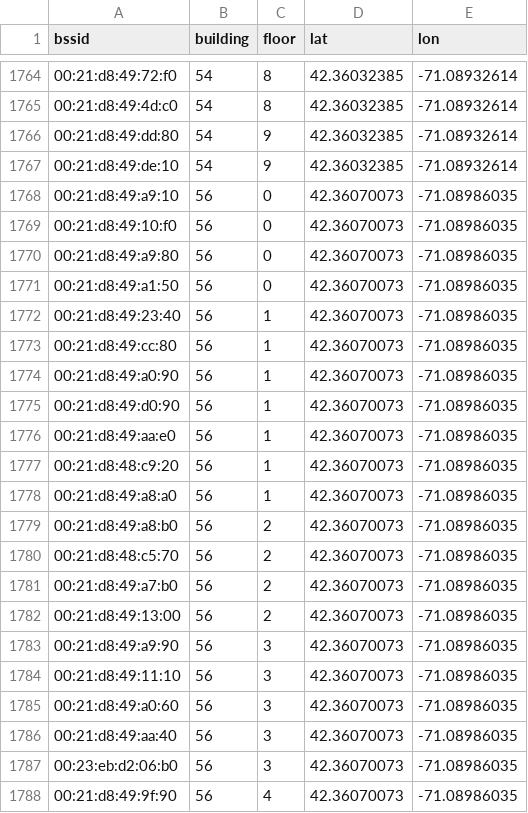
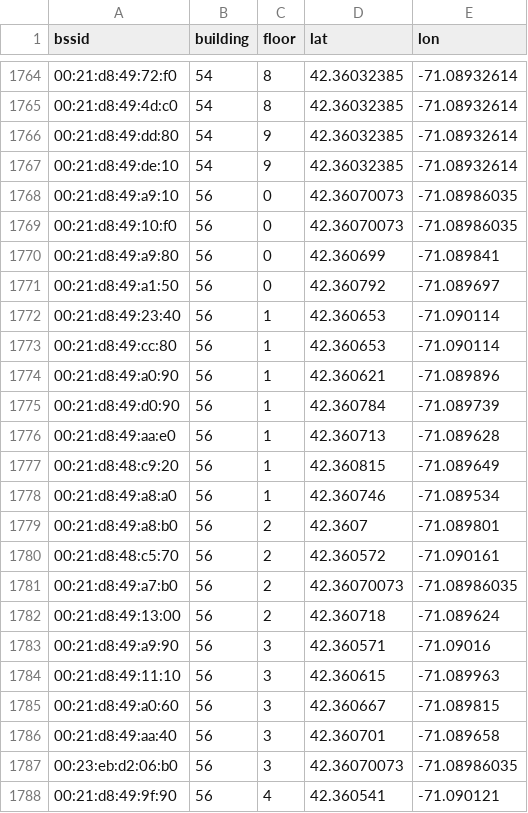
Before and after one commit to saifelse/Ptolemy, a CSV file: Ptolemy/res/raw/apslist.csv, drawn as a sheet; only a part is shown, gaps mark what is left out; the diff covers the shown part only; the diff names each change by its address in the sheet, - before the commit and + after, or states it on an @@ line.

Commit message:
Update ap list

```diff
--- a/Ptolemy/res/raw/apslist.csv
+++ b/Ptolemy/res/raw/apslist.csv
-D1770 (lat): 42.36070073
+D1770 (lat): 42.360699
-E1770 (lon): -71.08986035
+E1770 (lon): -71.089841
-D1771 (lat): 42.36070073
+D1771 (lat): 42.360792
-E1771 (lon): -71.08986035
+E1771 (lon): -71.089697
-D1772:D1773 (lat): 42.36070073
+D1772:D1773 (lat): 42.360653
-E1772:E1773 (lon): -71.08986035
+E1772:E1773 (lon): -71.090114
-D1774 (lat): 42.36070073
+D1774 (lat): 42.360621
-E1774 (lon): -71.08986035
+E1774 (lon): -71.089896
-D1775 (lat): 42.36070073
+D1775 (lat): 42.360784
-E1775 (lon): -71.08986035
+E1775 (lon): -71.089739
-D1776 (lat): 42.36070073
+D1776 (lat): 42.360713
-E1776 (lon): -71.08986035
+E1776 (lon): -71.089628
-D1777 (lat): 42.36070073
+D1777 (lat): 42.360815
-E1777 (lon): -71.08986035
+E1777 (lon): -71.089649
-D1778 (lat): 42.36070073
+D1778 (lat): 42.360746
-E1778 (lon): -71.08986035
+E1778 (lon): -71.089534
-D1779 (lat): 42.36070073
+D1779 (lat): 42.3607
-E1779 (lon): -71.08986035
+E1779 (lon): -71.089801
-D1780 (lat): 42.36070073
+D1780 (lat): 42.360572
-E1780 (lon): -71.08986035
+E1780 (lon): -71.090161
-D1782 (lat): 42.36070073
+D1782 (lat): 42.360718
-E1782 (lon): -71.08986035
+E1782 (lon): -71.089624
-D1783 (lat): 42.36070073
+D1783 (lat): 42.360571
-E1783 (lon): -71.08986035
+E1783 (lon): -71.09016
-D1784 (lat): 42.36070073
+D1784 (lat): 42.360615
-E1784 (lon): -71.08986035
+E1784 (lon): -71.089963
-D1785 (lat): 42.36070073
+D1785 (lat): 42.360667
-E1785 (lon): -71.08986035
+E1785 (lon): -71.089815
-D1786 (lat): 42.36070073
+D1786 (lat): 42.360701
-E1786 (lon): -71.08986035
+E1786 (lon): -71.089658
-D1788 (lat): 42.36070073
+D1788 (lat): 42.360541
-E1788 (lon): -71.08986035
+E1788 (lon): -71.090121
```
Also changed, not shown: 54 edited cells elsewhere in this file.
